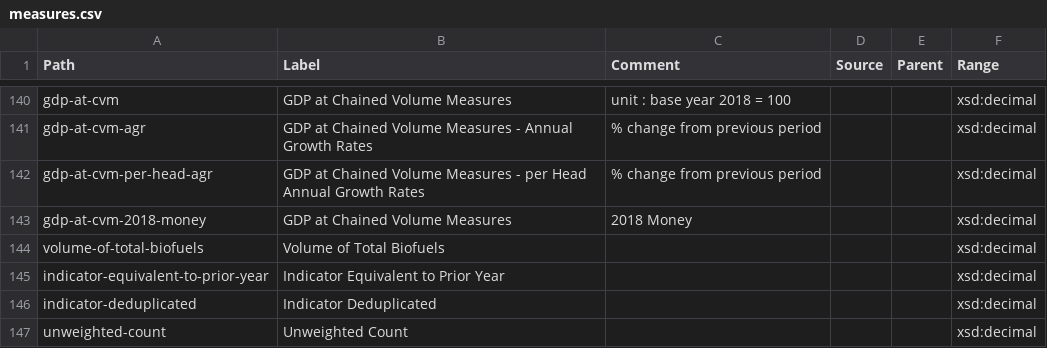
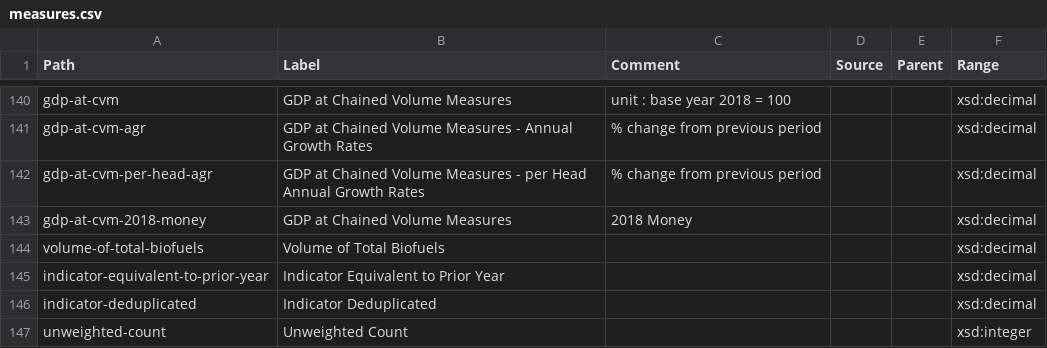
Before and after one commit to GSS-Cogs/ref_common, a CSV file: reference/measures.csv, drawn as a sheet; only a part is shown, gaps mark what is left out.

Commit message:
Update measures.csv

```diff
--- a/reference/measures.csv
+++ b/reference/measures.csv
@@ -146,2 +146,2 @@ indicator-equivalent-to-prior-year,Indicator Equivalent to Prior Year,,,,xsd:dec
 indicator-deduplicated,Indicator Deduplicated,,,,xsd:decimal
-unweighted-count,Unweighted Count,,,,xsd:decimal
+unweighted-count,Unweighted Count,,,,xsd:integer
```
